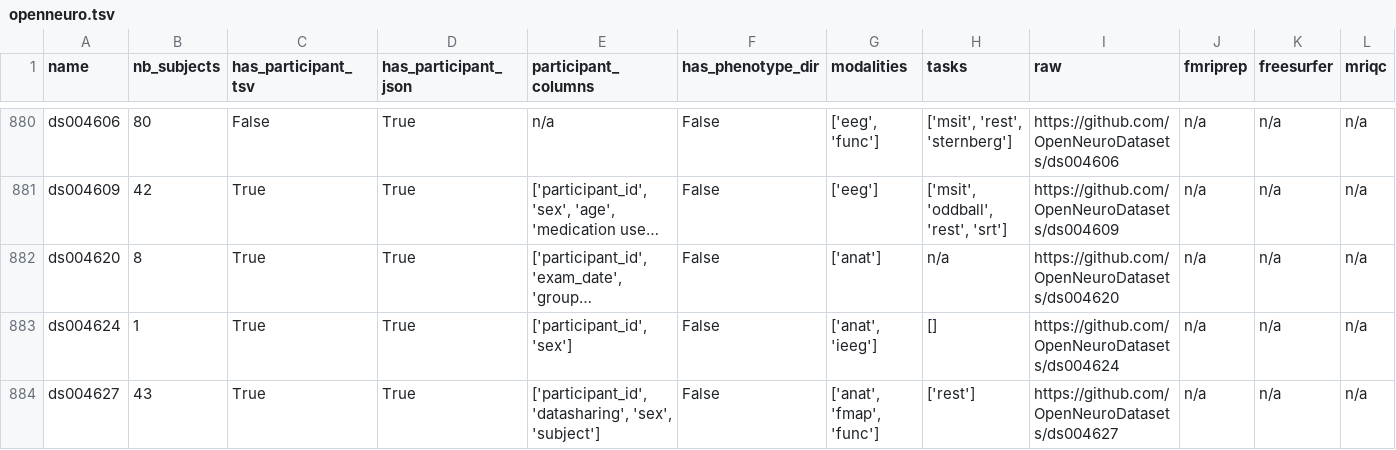
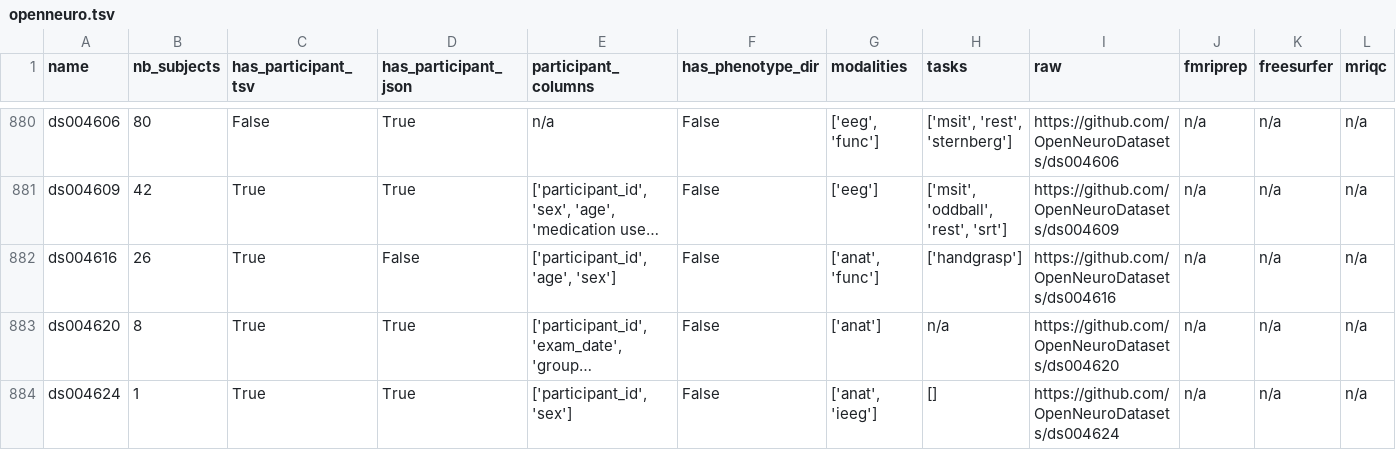
Before and after one commit to neurodatascience/cohort_creator, a TSV file: cohort_creator/data/openneuro.tsv, drawn as a sheet; only a part is shown, gaps mark what is left out; the shorter side is filled out with more unchanged rows; long unchanged cells end in …; the diff names each change by its address in the sheet, - before the commit and + after, or states it on an @@ line.

Commit message:
BIDS schema update

```diff
--- a/cohort_creator/data/openneuro.tsv
+++ b/cohort_creator/data/openneuro.tsv
+row 882: ds004616 | 26 | True | False | ['participant_id', 'age', 'sex'] | False | ['anat', 'func'] | ['handgrasp'] | https://github.com/OpenNeuroDatasets/ds004616 | n/a | n/a | n/a
```
